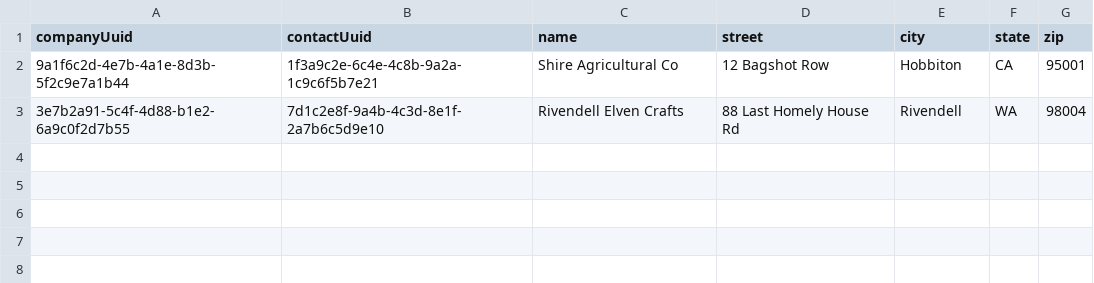
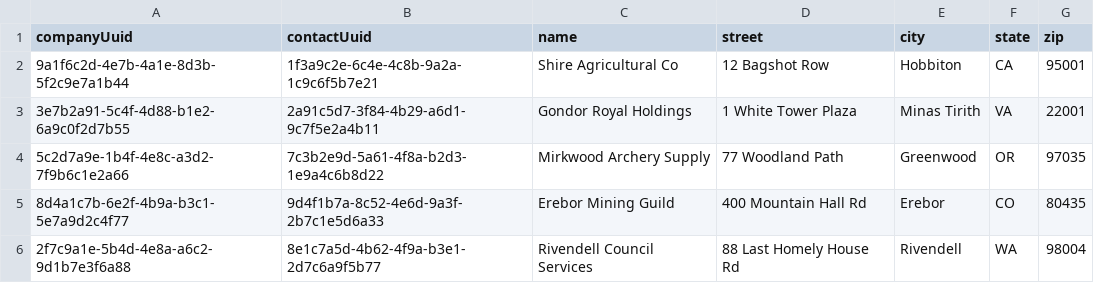
Before and after one commit to JHuntoon19/CS2Project, a CSV file: data/Companies.csv, drawn as a sheet.

```diff
--- a/data/Companies.csv
+++ b/data/Companies.csv
@@ -2,2 +2,5 @@ companyUuid,contactUuid,name,street,city,state,zip
 9a1f6c2d-4e7b-4a1e-8d3b-5f2c9e7a1b44,1f3a9c2e-6c4e-4c8b-9a2a-1c9c6f5b7e21,Shire Agricultural Co,12 Bagshot Row,Hobbiton,CA,95001
-3e7b2a91-5c4f-4d88-b1e2-6a9c0f2d7b55,7d1c2e8f-9a4b-4c3d-8e1f-2a7b6c5d9e10,Rivendell Elven Crafts,88 Last Homely House Rd,Rivendell,WA,98004
+3e7b2a91-5c4f-4d88-b1e2-6a9c0f2d7b55,2a91c5d7-3f84-4b29-a6d1-9c7f5e2a4b11,Gondor Royal Holdings,1 White Tower Plaza,Minas Tirith,VA,22001
+5c2d7a9e-1b4f-4e8c-a3d2-7f9b6c1e2a66,7c3b2e9d-5a61-4f8a-b2d3-1e9a4c6b8d22,Mirkwood Archery Supply,77 Woodland Path,Greenwood,OR,97035
+8d4a1c7b-6e2f-4b9a-b3c1-5e7a9d2c4f77,9d4f1b7a-8c52-4e6d-9a3f-2b7c1e5d6a33,Erebor Mining Guild,400 Mountain Hall Rd,Erebor,CO,80435
+2f7c9a1e-5b4d-4e8a-a6c2-9d1b7e3f6a88,8e1c7a5d-4b62-4f9a-b3e1-2d7c6a9f5b77,Rivendell Council Services,88 Last Homely House Rd,Rivendell,WA,98004
```
Also changed, not shown: data/Persons.csv, 14 other files.
